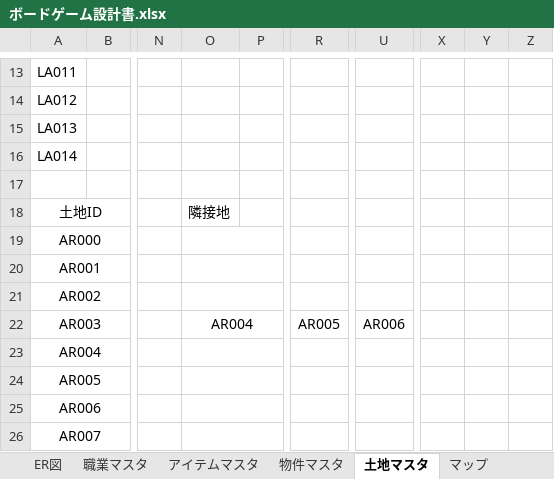
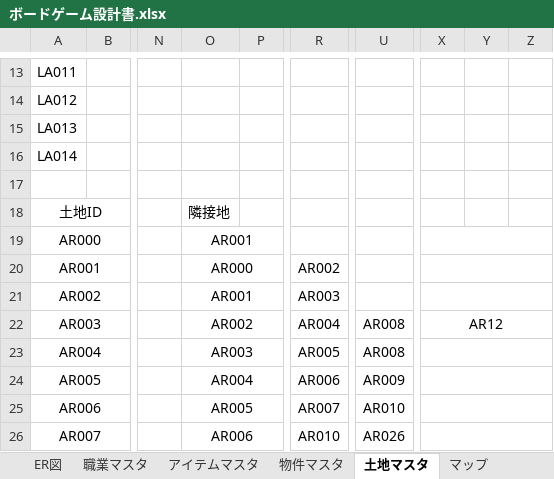
Before and after one commit to Hinase-0407/AllForOne, an Excel workbook: ボードゲーム設計書.xlsx, sheet 土地マスタ, drawn as a sheet; only a part is shown, gaps mark what is left out; values as stored, in another font and other column widths than the file's, no borders; the diff covers the shown part only; the diff names each change by its address in the sheet, - before the commit and + after, or states it on an @@ line.

Commit message:
設計書　マップ　更新

```diff
--- a/ボードゲーム設計書.xlsx (sheet 土地マスタ)
+++ b/ボードゲーム設計書.xlsx (sheet 土地マスタ)
-O19: (empty)
+O19: AR001
+X19:Z19 merged
-O20: (empty)
+O20: AR000
-R20: (empty)
+R20: AR002
+X20:Z20 merged
-O21: (empty)
+O21: AR001
-R21: (empty)
+R21: AR003
+X21:Z21 merged
-O22: AR004
+O22: AR002
-R22: AR005
+R22: AR004
-U22: AR006
+U22: AR008
-X22: (empty)
+X22: AR12
+X22:Z22 merged
-O23: (empty)
+O23: AR003
-R23: (empty)
+R23: AR005
-U23: (empty)
+U23: AR008
+X23:Z23 merged
-O24: (empty)
+O24: AR004
-R24: (empty)
+R24: AR006
-U24: (empty)
+U24: AR009
+X24:Z24 merged
-O25: (empty)
+O25: AR005
-R25: (empty)
+R25: AR007
-U25: (empty)
+U25: AR010
+X25:Z25 merged
-O26: (empty)
+O26: AR006
-R26: (empty)
+R26: AR010
-U26: (empty)
+U26: AR026
+X26:Z26 merged
```
Also changed, not shown: 180 edited cells and merged cells elsewhere in this sheet, sheet マップ, charts or pictures.
